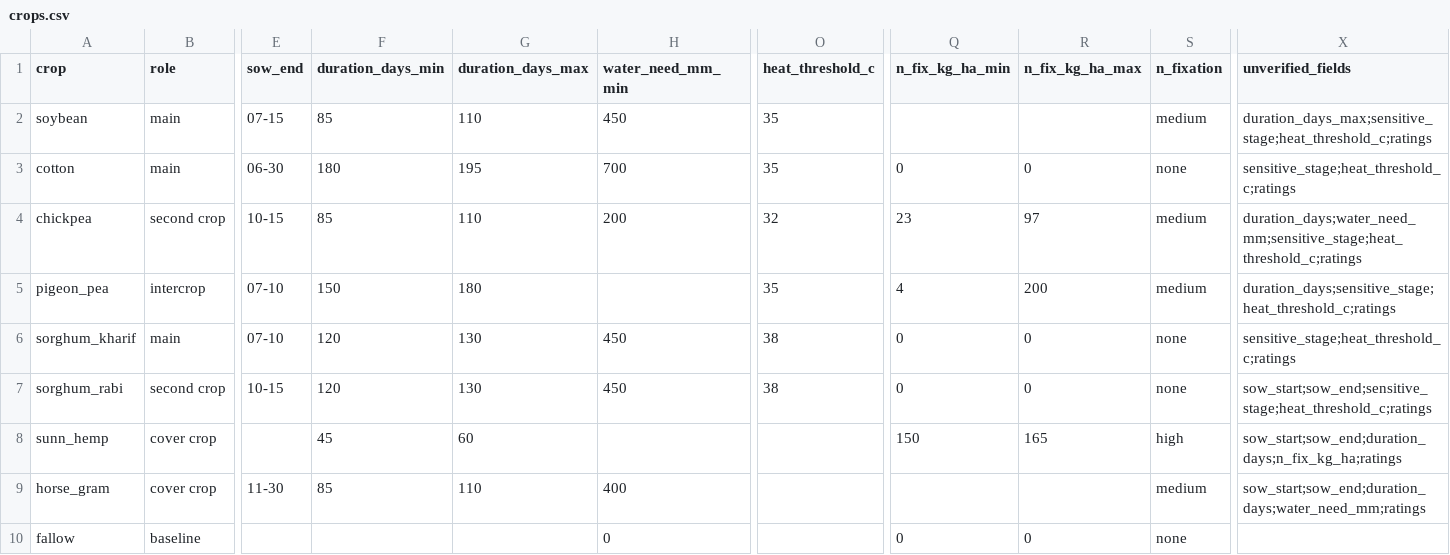
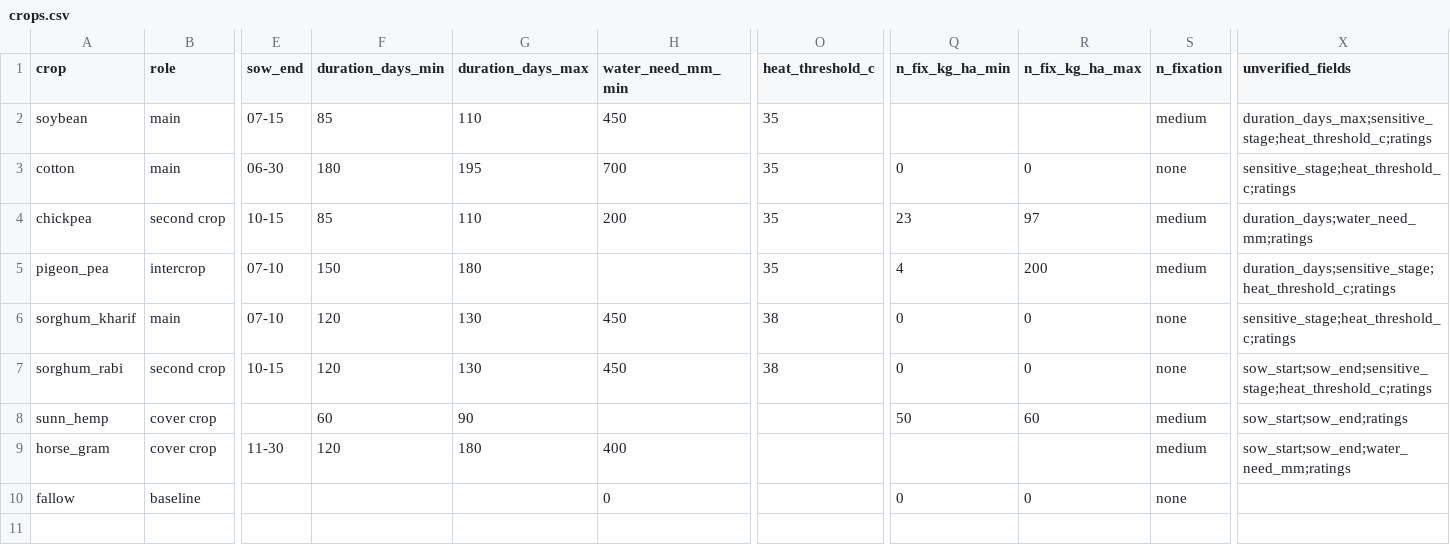
Before and after one commit to kmcodes/space-apps, a CSV file: data/crops.csv, drawn as a sheet; only a part is shown, gaps mark what is left out; the diff names each change by its address in the sheet, - before the commit and + after, or states it on an @@ line.

Commit message:
data: merge verified crop values (chickpea heat 35 C, horse gram 120-180 days, sunn hemp N 50-60 kg/ha)
Each source re-opened: ICRISAT (Gaur et al. 2013), ECHO plant sheet, Feedipedia.
Main rankings for Akola and Washim are unchanged. S3 variants move:
sunn hemp 54.4 to 46.0, horse gram 77.7 to 81.4.

```diff
--- a/data/crops.csv
+++ b/data/crops.csv
-O4 (heat_threshold_c): 32
+O4 (heat_threshold_c): 35
-X4 (unverified_fields): duration_days;water_need_mm;sensitive_stage;heat_threshold_c;ratings
+X4 (unverified_fields): duration_days;water_need_mm;ratings
-F8 (duration_days_min): 45
+F8 (duration_days_min): 60
-G8 (duration_days_max): 60
+G8 (duration_days_max): 90
-Q8 (n_fix_kg_ha_min): 150
+Q8 (n_fix_kg_ha_min): 50
-R8 (n_fix_kg_ha_max): 165
+R8 (n_fix_kg_ha_max): 60
-S8 (n_fixation): high
+S8 (n_fixation): medium
-X8 (unverified_fields): sow_start;sow_end;duration_days;n_fix_kg_ha;ratings
+X8 (unverified_fields): sow_start;sow_end;ratings
-F9 (duration_days_min): 85
+F9 (duration_days_min): 120
-G9 (duration_days_max): 110
+G9 (duration_days_max): 180
-X9 (unverified_fields): sow_start;sow_end;duration_days;water_need_mm;ratings
+X9 (unverified_fields): sow_start;sow_end;water_need_mm;ratings
```
Also changed, not shown: 1 other file.
